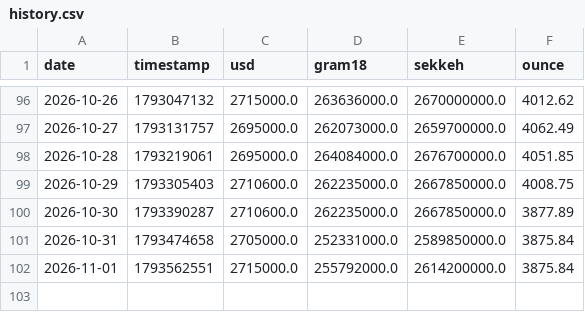
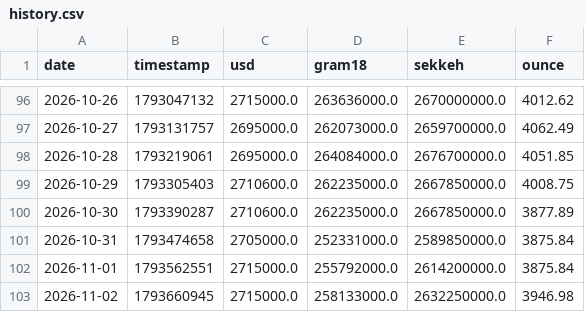
Before and after one commit to yo-meiti/gold-usd-tracker, a CSV file: data/history.csv, drawn as a sheet; only a part is shown, gaps mark what is left out; the diff names each change by its address in the sheet, - before the commit and + after, or states it on an @@ line.

```diff
--- a/data/history.csv
+++ b/data/history.csv
+row 103: 2026-11-02 | 1793660945 | 2715000.0 | 258133000.0 | 2632250000.0 | 3946.98
```
Also changed, not shown: 3 other files.
